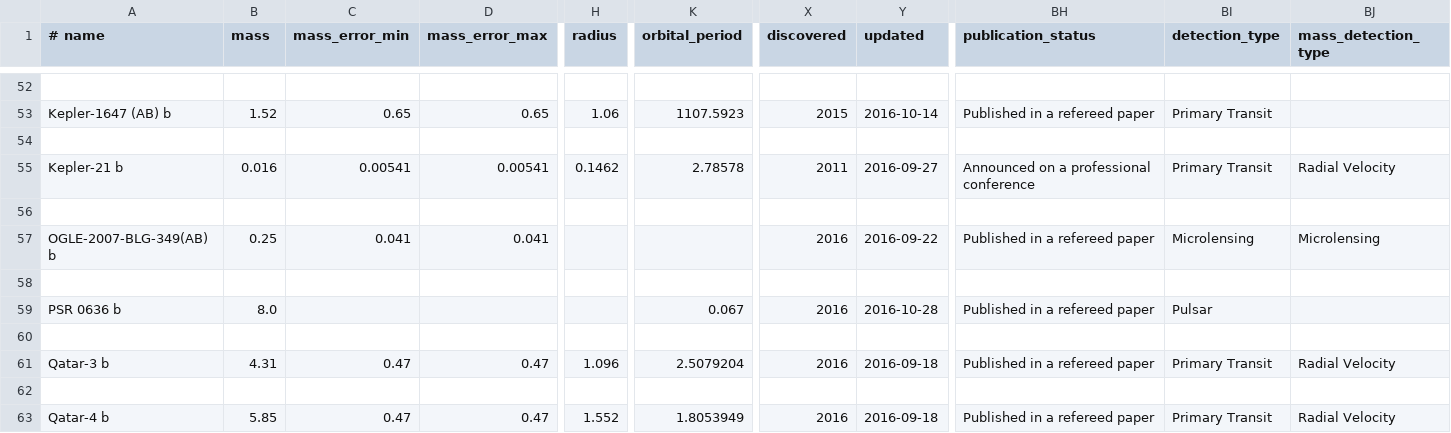
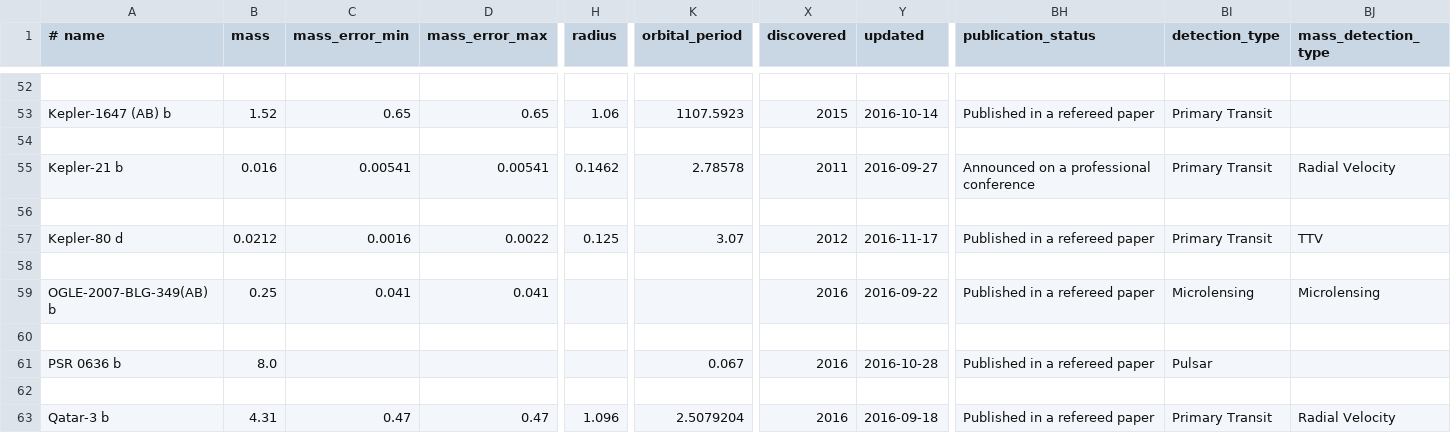
Before and after one commit to mosake/OpenExo_mirror, a CSV file: deliverable4/Application/updated/Exoplanet_modified_since_2016-09-06.csv, drawn as a sheet; only a part is shown, gaps mark what is left out; the shorter side is filled out with more unchanged rows; rows hold the shown columns only; the diff names each change by its address in the sheet, - before the commit and + after, or states it on an @@ line.

```diff
--- a/deliverable4/Application/updated/Exoplanet_modified_since_2016-09-06.csv
+++ b/deliverable4/Application/updated/Exoplanet_modified_since_2016-09-06.csv
+row 57: Kepler-80 d | 0.0212 | 0.0016 | 0.0022 | 0.125 | 3.07 | 2012 | 2016-11-17 | Published in a refereed paper | Primary Transit | TTV
+row 58: (empty)
```
Also changed, not shown: deliverable4/Application/extracted/ExoPlanet_data/Exoplanet_archive_updated.csv, 17 other files.
